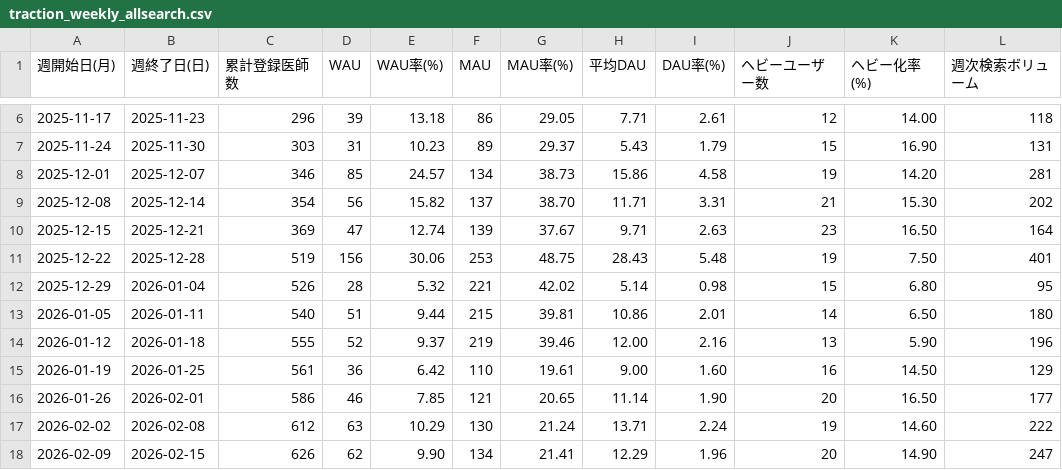
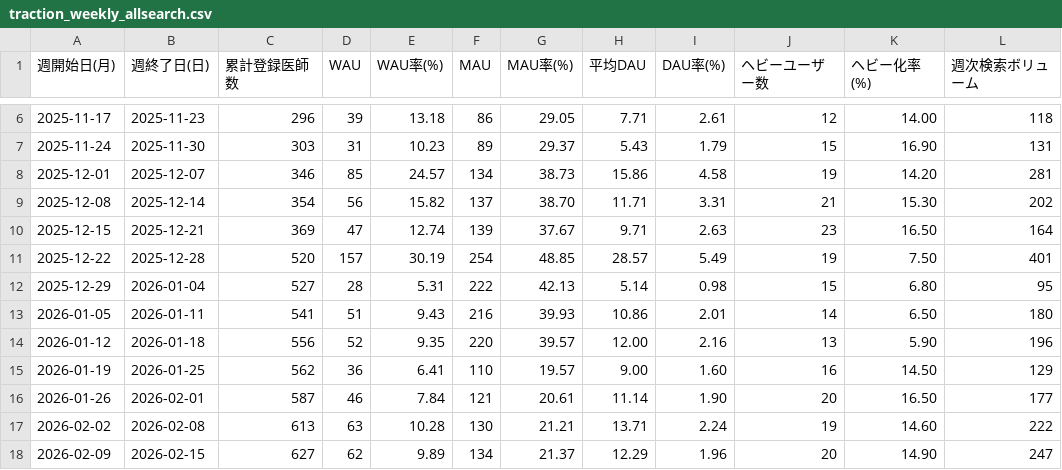
Before and after one commit to okui-dev/cubec-traction-dashboard, a CSV file: traction_weekly_allsearch.csv, drawn as a sheet; only a part is shown, gaps mark what is left out; the diff covers the shown part only; the diff names each change by its address in the sheet, - before the commit and + after, or states it on an @@ line.

```diff
--- a/traction_weekly_allsearch.csv
+++ b/traction_weekly_allsearch.csv
-C11 (累計登録医師数): 519
+C11 (累計登録医師数): 520
-D11 (WAU): 156
+D11 (WAU): 157
-E11 (WAU率(%)): 30.06
+E11 (WAU率(%)): 30.19
-F11 (MAU): 253
+F11 (MAU): 254
-G11 (MAU率(%)): 48.75
+G11 (MAU率(%)): 48.85
-H11 (平均DAU): 28.43
+H11 (平均DAU): 28.57
-I11 (DAU率(%)): 5.48
+I11 (DAU率(%)): 5.49
-C12 (累計登録医師数): 526
+C12 (累計登録医師数): 527
-E12 (WAU率(%)): 5.32
+E12 (WAU率(%)): 5.31
-F12 (MAU): 221
+F12 (MAU): 222
-G12 (MAU率(%)): 42.02
+G12 (MAU率(%)): 42.13
-C13 (累計登録医師数): 540
+C13 (累計登録医師数): 541
-E13 (WAU率(%)): 9.44
+E13 (WAU率(%)): 9.43
-F13 (MAU): 215
+F13 (MAU): 216
-G13 (MAU率(%)): 39.81
+G13 (MAU率(%)): 39.93
-C14 (累計登録医師数): 555
+C14 (累計登録医師数): 556
-E14 (WAU率(%)): 9.37
+E14 (WAU率(%)): 9.35
-F14 (MAU): 219
+F14 (MAU): 220
-G14 (MAU率(%)): 39.46
+G14 (MAU率(%)): 39.57
-C15 (累計登録医師数): 561
+C15 (累計登録医師数): 562
-E15 (WAU率(%)): 6.42
+E15 (WAU率(%)): 6.41
-G15 (MAU率(%)): 19.61
+G15 (MAU率(%)): 19.57
-C16 (累計登録医師数): 586
+C16 (累計登録医師数): 587
-E16 (WAU率(%)): 7.85
+E16 (WAU率(%)): 7.84
-G16 (MAU率(%)): 20.65
+G16 (MAU率(%)): 20.61
-C17 (累計登録医師数): 612
+C17 (累計登録医師数): 613
-E17 (WAU率(%)): 10.29
+E17 (WAU率(%)): 10.28
-G17 (MAU率(%)): 21.24
+G17 (MAU率(%)): 21.21
-C18 (累計登録医師数): 626
+C18 (累計登録医師数): 627
-E18 (WAU率(%)): 9.90
+E18 (WAU率(%)): 9.89
-G18 (MAU率(%)): 21.41
+G18 (MAU率(%)): 21.37
```
Also changed, not shown: 1 added row, 1 removed row and 139 edited cells elsewhere in this file, traction_weekly.csv, traction_weekly_login.csv, 6 other files.
